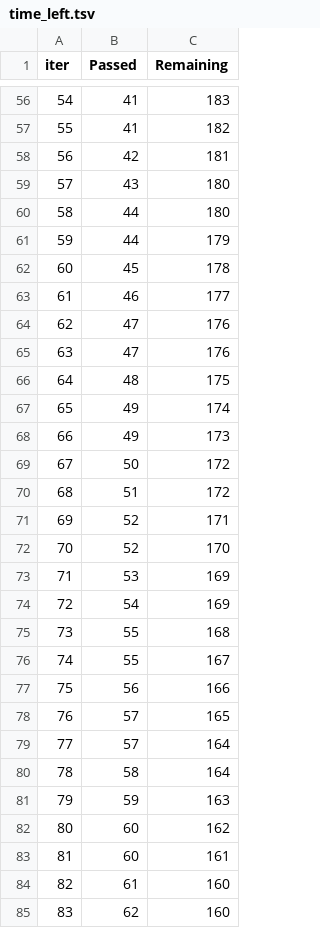
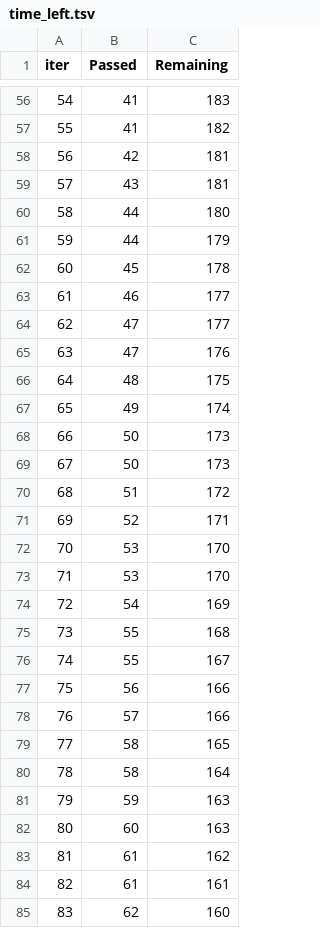
Before and after one commit to Vadera007/Formula_1, a TSV file: catboost_info/time_left.tsv, drawn as a sheet; only a part is shown, gaps mark what is left out; removed rows and columns are numbered as before the commit, all else as after; the diff covers the shown part only; the diff names each change by its address in the sheet, - before the commit and + after, or states it on an @@ line.

```diff
--- a/catboost_info/time_left.tsv
+++ b/catboost_info/time_left.tsv
@@ column A (iter) renumbered between rows 25 and 300 @@
-C59 (Remaining): 180
+C59 (Remaining): 181
-C64 (Remaining): 176
+C64 (Remaining): 177
-B68 (Passed): 49
+B68 (Passed): 50
-C69 (Remaining): 172
+C69 (Remaining): 173
-B72 (Passed): 52
+B72 (Passed): 53
-C73 (Remaining): 169
+C73 (Remaining): 170
-C78 (Remaining): 165
+C78 (Remaining): 166
-row 79: 77 | 57 | 164
+row 79: 77 | 58 | 165
-C82 (Remaining): 162
+C82 (Remaining): 163
-row 83: 81 | 60 | 161
-C83 (Remaining): 160
+C83 (Remaining): 162
+row 84: 82 | 61 | 161
```
Also changed, not shown: 15 added rows, 15 removed rows and 75 edited cells elsewhere in this file, 4 other files.
